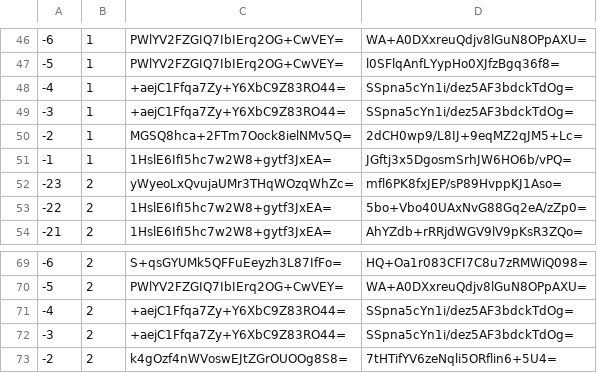
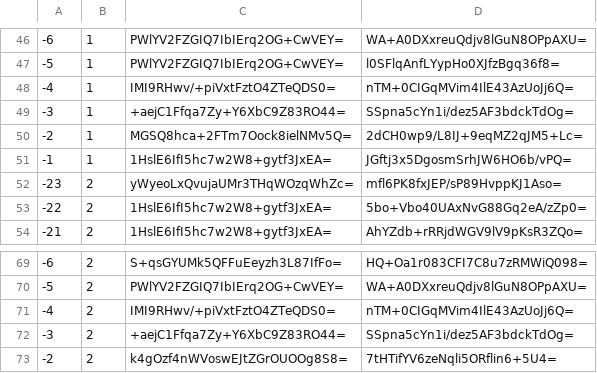
Before and after one commit to mochimochiomochi/mochicraftmap2, a CSV file: overworld/tiles/zoom.-1/metadata/k.-1.0.csv, drawn as a sheet; only a part is shown, gaps mark what is left out.

```diff
--- a/overworld/tiles/zoom.-1/metadata/k.-1.0.csv
+++ b/overworld/tiles/zoom.-1/metadata/k.-1.0.csv
@@ -47,3 +47,3 @@
 -5,1,PWlYV2FZGIQ7IbIErq2OG+CwVEY=,l0SFlqAnfLYypHo0XJfzBgq36f8=
--4,1,+aejC1Ffqa7Zy+Y6XbC9Z83RO44=,SSpna5cYn1i/dez5AF3bdckTdOg=
+-4,1,IMI9RHwv/+piVxtFztO4ZTeQDS0=,nTM+0CIGqMVim4IlE43AzUoJj6Q=
 -3,1,+aejC1Ffqa7Zy+Y6XbC9Z83RO44=,SSpna5cYn1i/dez5AF3bdckTdOg=
@@ -70,3 +70,3 @@
 -5,2,PWlYV2FZGIQ7IbIErq2OG+CwVEY=,WA+A0DXxreuQdjv8lGuN8OPpAXU=
--4,2,+aejC1Ffqa7Zy+Y6XbC9Z83RO44=,SSpna5cYn1i/dez5AF3bdckTdOg=
+-4,2,IMI9RHwv/+piVxtFztO4ZTeQDS0=,nTM+0CIGqMVim4IlE43AzUoJj6Q=
 -3,2,+aejC1Ffqa7Zy+Y6XbC9Z83RO44=,SSpna5cYn1i/dez5AF3bdckTdOg=
```
Also changed, not shown: overworld/tiles/zoom.-1/metadata/k.1.1.csv, overworld/tiles/zoom.-2/metadata/k.-1.0.csv, 28 other files.
